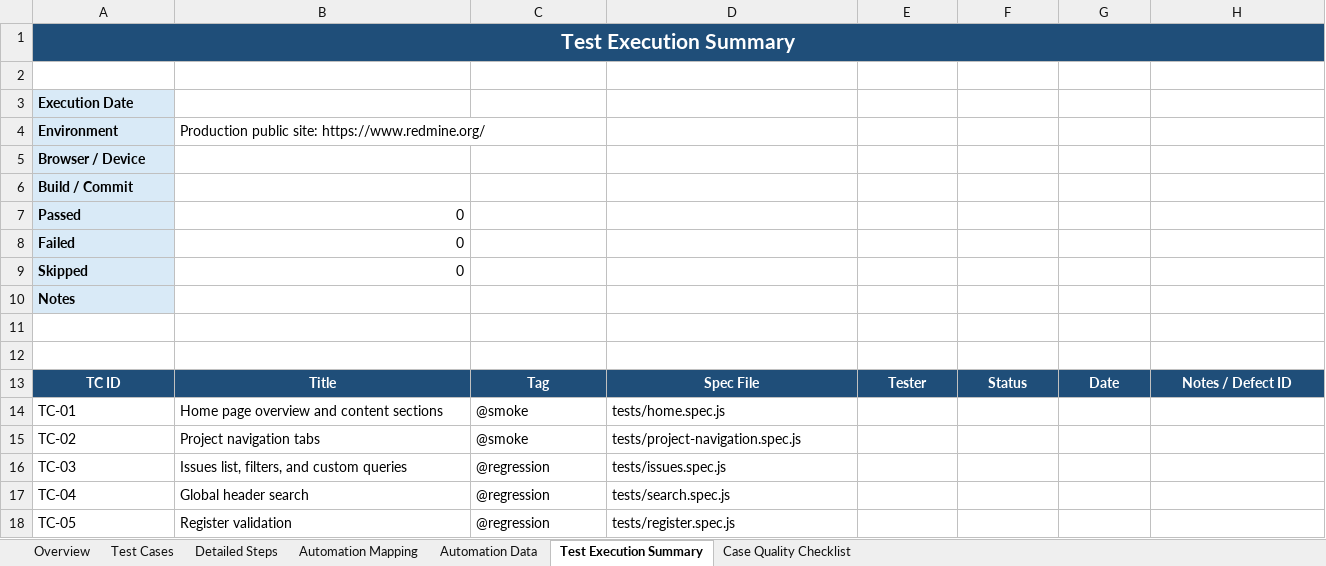
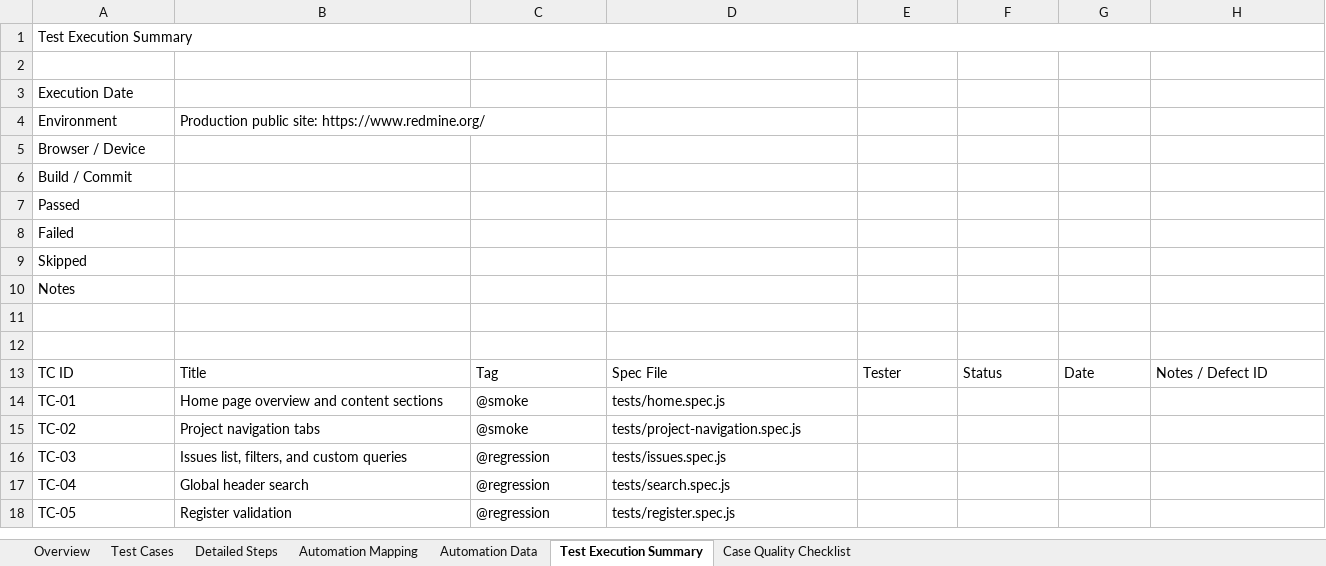
Before and after one commit to RollForQA/TS_internship_task2_Redmine, an Excel workbook: docs/Redmine_Test_Plan.xlsx, sheet Test Execution Summary, drawn as a sheet; values as stored, in another font and other column widths than the file's, no borders; table styles not drawn; the diff names each change by its address in the sheet, - before the commit and + after, or states it on an @@ line.

```diff
--- a/docs/Redmine_Test_Plan.xlsx (sheet Test Execution Summary)
+++ b/docs/Redmine_Test_Plan.xlsx (sheet Test Execution Summary)
-A1:H1 fill: #1F4E79
+A1:H1 fill: none
@@ A1 bold: on → off, text colour: #FFFFFF → black, alignment: center → left, text size: smaller @@
@@ A3:A10 bold: on → off, fill: #D9EAF7 → none @@
-B7:B9: 0
+B7:B9: (empty)
@@ A13:H13 fill: #1F4E79 → none, bold: on → off, text colour: #FFFFFF → black, alignment: center → left @@
```
Also changed, not shown: sheet Automation Data, sheet Automation Mapping, sheet Detailed Steps, sheet Test Cases, sheet Overview, sheet Case Quality Checklist, 6 other files.
